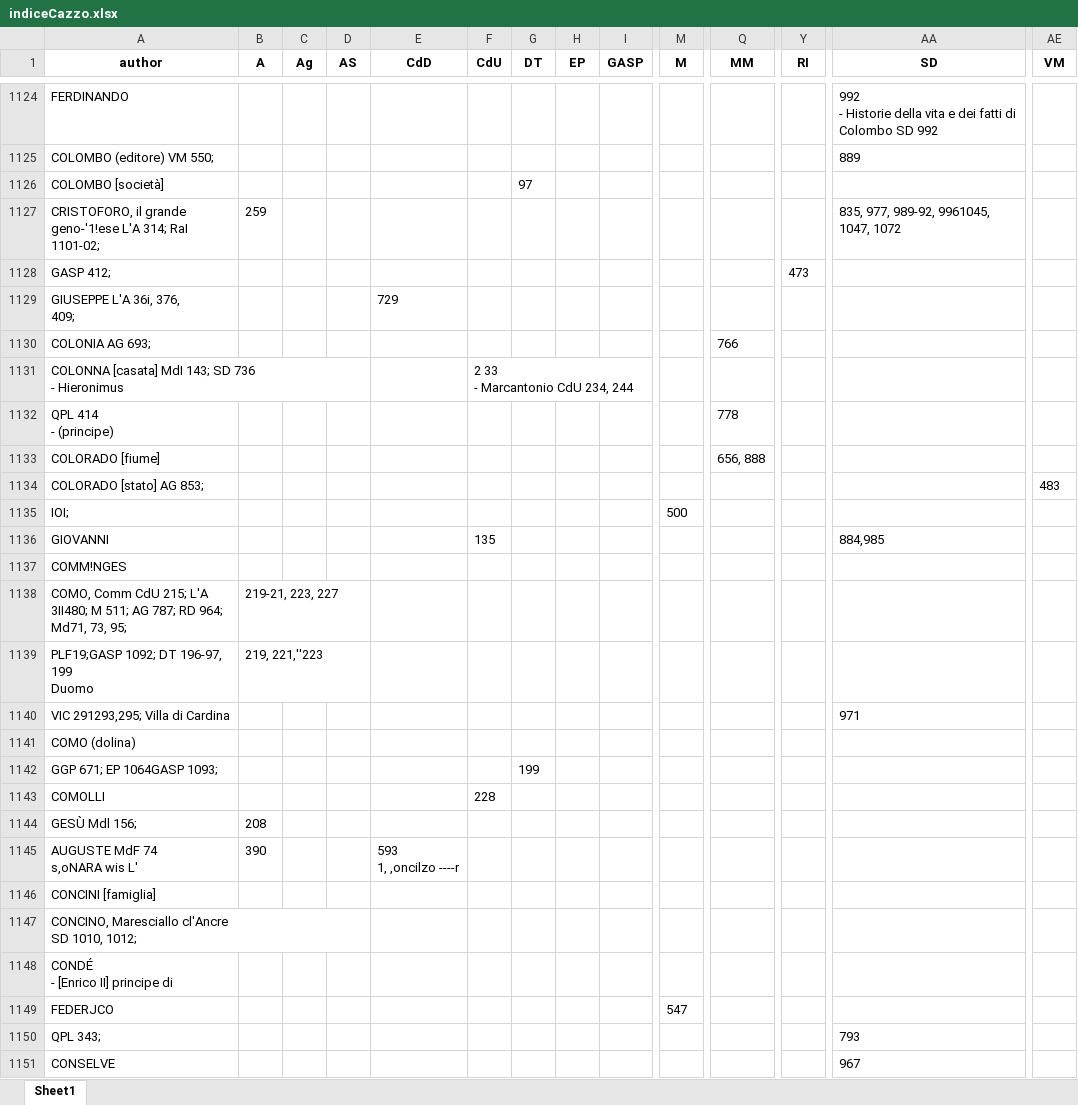
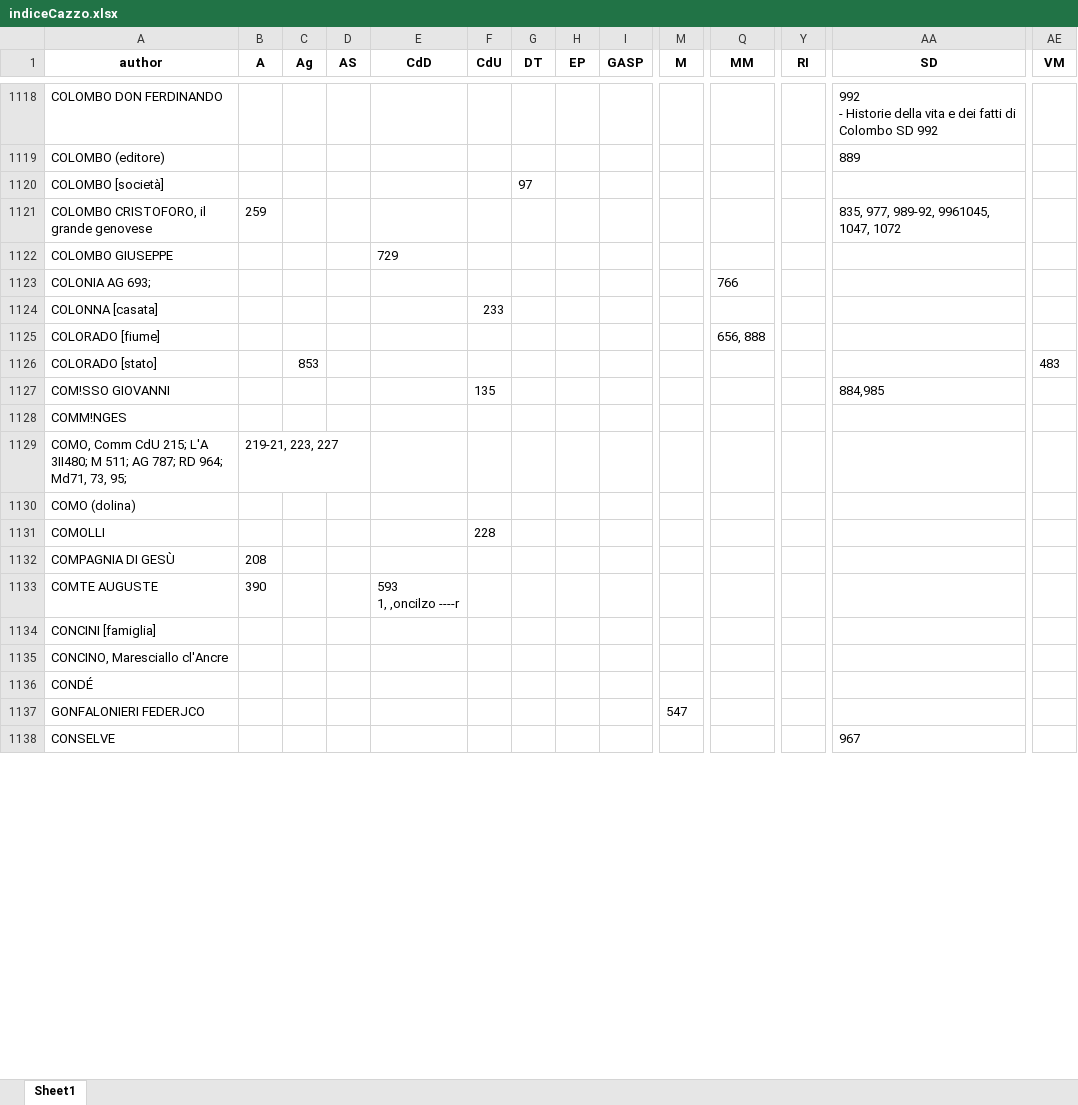
Before and after one commit to Nora1211/Gadda, an Excel workbook: indiceCazzo.xlsx, sheet Sheet1, drawn as a sheet; only a part is shown, gaps mark what is left out; values as stored, in another font and other column widths than the file's, no borders; removed rows and columns are numbered as before the commit, all else as after; rows hold the shown columns only; ↵ is a line break in a cell; the diff covers the shown part only; the diff names each change by its address in the sheet, - before the commit and + after, or states it on an @@ line.

```diff
--- a/indiceCazzo.xlsx (sheet Sheet1)
+++ b/indiceCazzo.xlsx (sheet Sheet1)
-A1118 (author): FERDINANDO
+A1118 (author): COLOMBO DON FERDINANDO
-A1119 (author): COLOMBO (editore) VM 550;
+A1119 (author): COLOMBO (editore)
-A1121 (author): CRISTOFORO, il grande geno-'1!ese L'A 314; RaI 1101-02;
+A1121 (author): COLOMBO CRISTOFORO, il grande genovese
-row 1128: GASP 412; |  |  |  |  |  |  |  |  |  |  | 473
-A1122 (author): GIUSEPPE L'A 36i, 376, ↵ 409;
+A1122 (author): COLOMBO GIUSEPPE
-row 1131: COLONNA [casata] MdI 143; SD 736 ↵ - Hieronimus |  |  |  |  | 2 33 ↵ - Marcantonio CdU 234, 244
-row 1132: QPL 414 ↵ - (principe) |  |  |  |  |  |  |  |  |  | 778
+row 1124: COLONNA [casata] |  |  |  |  | 233
-row 1134: COLORADO [stato] AG 853; |  |  |  |  |  |  |  |  |  |  |  |  | 483
-row 1135: IOI; |  |  |  |  |  |  |  |  | 500
+row 1126: COLORADO [stato] |  | 853 |  |  |  |  |  |  |  |  |  |  | 483
-A1127 (author): GIOVANNI
+A1127 (author): COM!SSO GIOVANNI
-row 1139: PLF19;GASP 1092; DT 196-97, 199 ↵ Duomo | 219, 221,''223
-row 1140: VIC 291293,295; Villa di Cardina |  |  |  |  |  |  |  |  |  |  |  | 971
-row 1142: GGP 671; EP 1064GASP 1093; |  |  |  |  |  | 199
-A1132 (author): GESÙ Mdl 156;
+A1132 (author): COMPAGNIA DI GESÙ
-A1133 (author): AUGUSTE MdF 74 ↵ s,oNARA wis L'
+A1133 (author): COMTE AUGUSTE
-A1135 (author): CONCINO, Maresciallo cl'Ancre ↵ SD 1010, 1012;
+A1135 (author): CONCINO, Maresciallo cl'Ancre
-A1136 (author): CONDÉ ↵ - [Enrico II] principe di
+A1136 (author): CONDÉ
-A1137 (author): FEDERJCO
+A1137 (author): GONFALONIERI FEDERJCO
-row 1150: QPL 343; |  |  |  |  |  |  |  |  |  |  |  | 793
```
Also changed, not shown: 7 added rows, 43 removed rows, 147 edited cells and cell formats elsewhere in this sheet, 1 other file.
